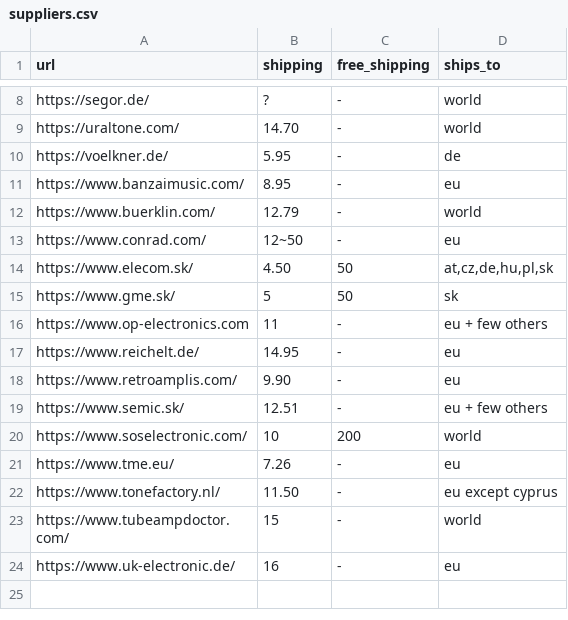
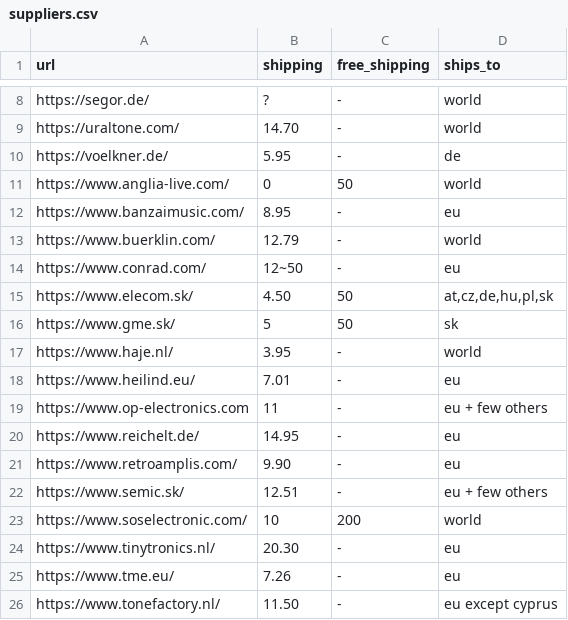
Before and after one commit to dvhx/eu-component-suppliers, a CSV file: suppliers.csv, drawn as a sheet; only a part is shown, gaps mark what is left out; the shorter side is filled out with more unchanged rows; the diff names each change by its address in the sheet, - before the commit and + after, or states it on an @@ line.

Commit message:
Added 4 new suppliers

```diff
--- a/suppliers.csv
+++ b/suppliers.csv
+row 11: https://www.anglia-live.com/ | 0 | 50 | world
+row 17: https://www.haje.nl/ | 3.95 | - | world
+row 18: https://www.heilind.eu/ | 7.01 | - | eu
+row 24: https://www.tinytronics.nl/ | 20.30 | - | eu
```
